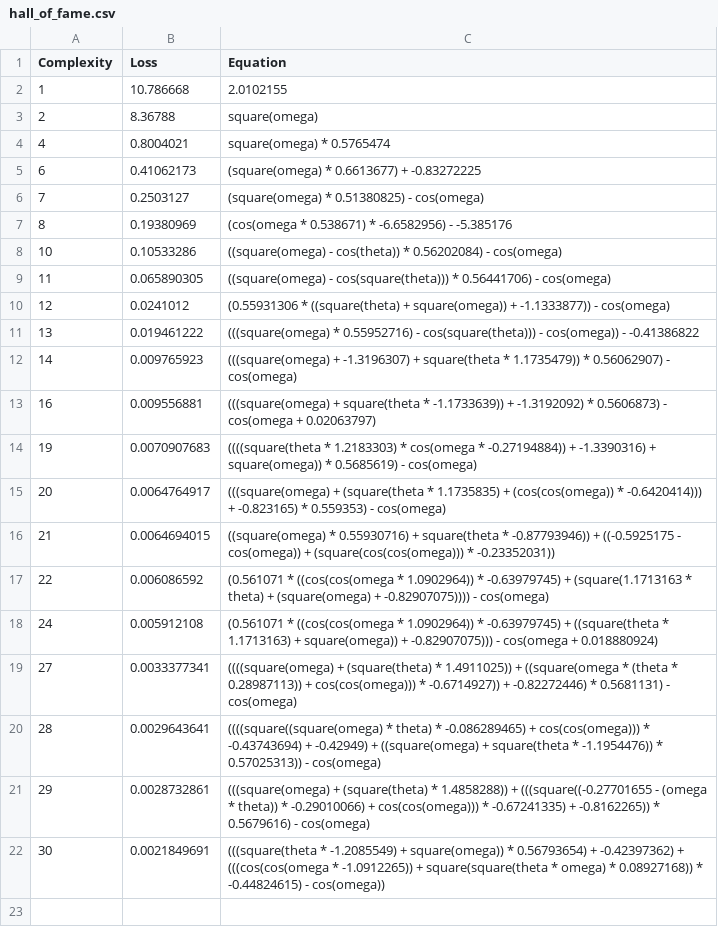
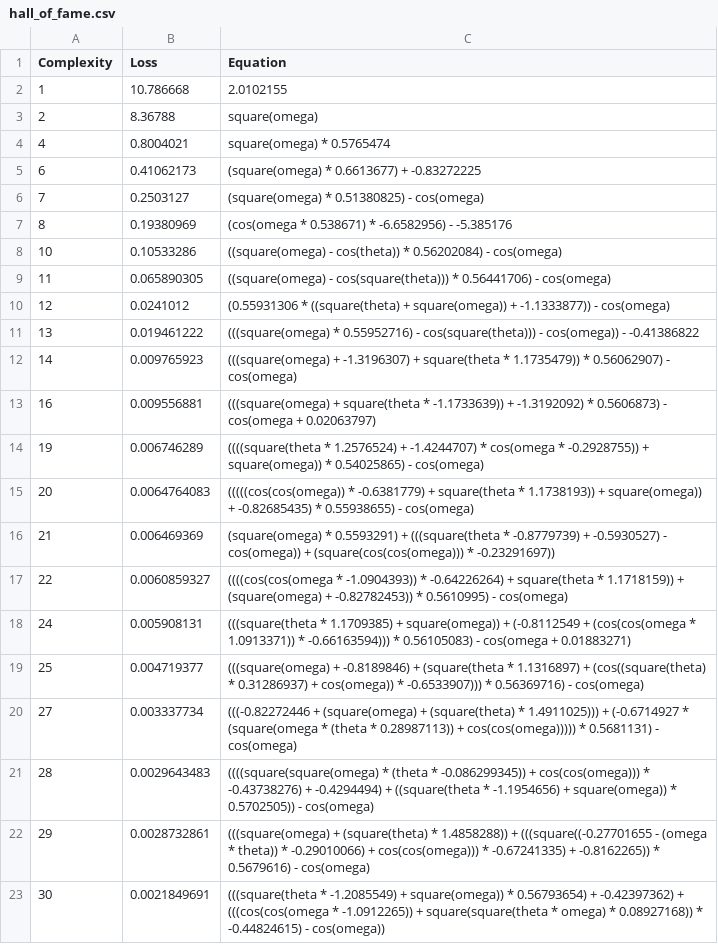
Before and after one commit to andrewbuko/452finalproject, a CSV file: outputs/20260424_155843_DVIaul/hall_of_fame.csv, drawn as a sheet.

```diff
--- a/outputs/20260424_155843_DVIaul/hall_of_fame.csv
+++ b/outputs/20260424_155843_DVIaul/hall_of_fame.csv
@@ -13,9 +13,10 @@ Complexity,Loss,Equation
 16,0.009556881,"(((square(omega) + square(theta * -1.1733639)) + -1.3192092) * 0.5606873) - cos(omega + 0.02063797)"
-19,0.0070907683,"((((square(theta * 1.2183303) * cos(omega * -0.27194884)) + -1.3390316) + square(omega)) * 0.5685619) - cos(omega)"
-20,0.0064764917,"(((square(omega) + (square(theta * 1.1735835) + (cos(cos(omega)) * -0.6420414))) + -0.823165) * 0.559353) - cos(omega)"
-21,0.0064694015,"((square(omega) * 0.55930716) + square(theta * -0.87793946)) + ((-0.5925175 - cos(omega)) + (square(cos(cos(omega))) * -0.23352031))"
-22,0.006086592,"(0.561071 * ((cos(cos(omega * 1.0902964)) * -0.63979745) + (square(1.1713163 * theta) + (square(omega) + -0.82907075)))) - cos(omega)"
-24,0.005912108,"(0.561071 * ((cos(cos(omega * 1.0902964)) * -0.63979745) + ((square(theta * 1.1713163) + square(omega)) + -0.82907075))) - cos(omega + 0.018880924)"
-27,0.0033377341,"((((square(omega) + (square(theta) * 1.4911025)) + ((square(omega * (theta * 0.28987113)) + cos(cos(omega))) * -0.6714927)) + -0.82272446) * 0.5681131) - cos(omega)"
-28,0.0029643641,"((((square((square(omega) * theta) * -0.086289465) + cos(cos(omega))) * -0.43743694) + -0.42949) + ((square(omega) + square(theta * -1.1954476)) * 0.57025313)) - cos(omega)"
+19,0.006746289,"((((square(theta * 1.2576524) + -1.4244707) * cos(omega * -0.2928755)) + square(omega)) * 0.54025865) - cos(omega)"
+20,0.0064764083,"(((((cos(cos(omega)) * -0.6381779) + square(theta * 1.1738193)) + square(omega)) + -0.82685435) * 0.55938655) - cos(omega)"
+21,0.006469369,"(square(omega) * 0.5593291) + (((square(theta * -0.8779739) + -0.5930527) - cos(omega)) + (square(cos(cos(omega))) * -0.23291697))"
+22,0.0060859327,"((((cos(cos(omega * -1.0904393)) * -0.64226264) + square(theta * 1.1718159)) + (square(omega) + -0.82782453)) * 0.5610995) - cos(omega)"
+24,0.005908131,"(((square(theta * 1.1709385) + square(omega)) + (-0.8112549 + (cos(cos(omega * 1.0913371)) * -0.66163594))) * 0.56105083) - cos(omega + 0.01883271)"
+25,0.004719377,"(((square(omega) + -0.8189846) + (square(theta * 1.1316897) + (cos((square(theta) * 0.31286937) + cos(omega)) * -0.6533907))) * 0.56369716) - cos(omega)"
+27,0.003337734,"(((-0.82272446 + (square(omega) + (square(theta) * 1.4911025))) + (-0.6714927 * (square(omega * (theta * 0.28987113)) + cos(cos(omega))))) * 0.5681131) - cos(omega)"
+28,0.0029643483,"((((square(square(omega) * (theta * -0.086299345)) + cos(cos(omega))) * -0.43738276) + -0.4294494) + ((square(theta * -1.1954656) + square(omega)) * 0.5702505)) - cos(omega)"
 29,0.0028732861,"(((square(omega) + (square(theta) * 1.4858288)) + (((square((-0.27701655 - (omega * theta)) * -0.29010066) + cos(cos(omega))) * -0.67241335) + -0.8162265)) * 0.5679616) - cos(omega)"
```
Also changed, not shown: 1 other file.
